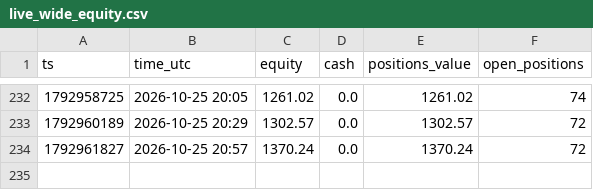
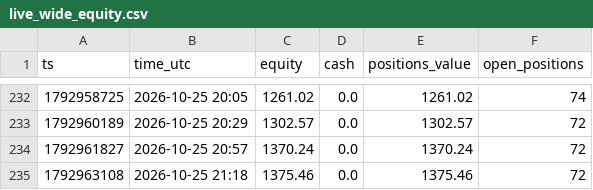
Before and after one commit to Duncan2k04/Polymarket-copybot, a CSV file: data/live_wide_equity.csv, drawn as a sheet; only a part is shown, gaps mark what is left out; the diff names each change by its address in the sheet, - before the commit and + after, or states it on an @@ line.

Commit message:
live run 2026-10-25T21:19Z

```diff
--- a/data/live_wide_equity.csv
+++ b/data/live_wide_equity.csv
+row 235: 1792963108 | 2026-10-25 21:18 | 1375.46 | 0.0 | 1375.46 | 72
```
Also changed, not shown: data/live_top5_equity.csv, 5 other files.
